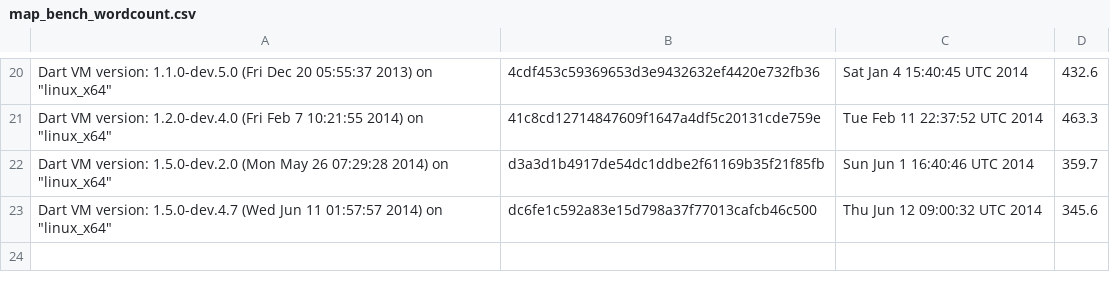
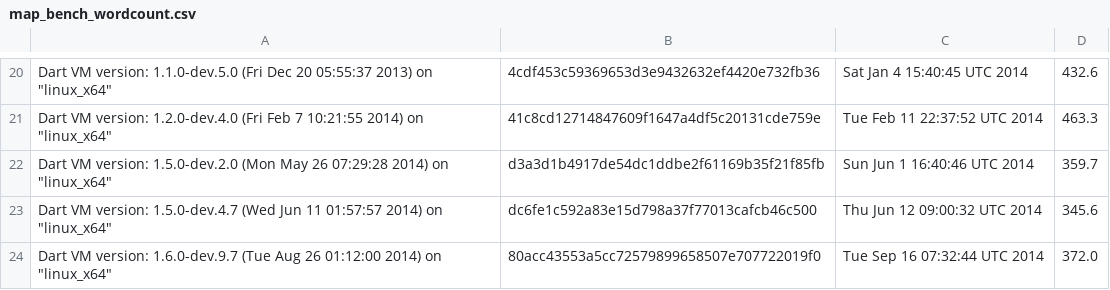
Before and after one commit to polux/persistent, a CSV file: benchmark/map_bench_wordcount.csv, drawn as a sheet; only a part is shown, gaps mark what is left out; the diff names each change by its address in the sheet, - before the commit and + after, or states it on an @@ line.

```diff
--- a/benchmark/map_bench_wordcount.csv
+++ b/benchmark/map_bench_wordcount.csv
+row 24: Dart VM version: 1.6.0-dev.9.7 (Tue Aug 26 01:12:00 2014) on "linux_x64" | 80acc43553a5cc72579899658507e707722019f0 | Tue Sep 16 07:32:44 UTC 2014 | 372.0
```
Also changed, not shown: 4 other files.
